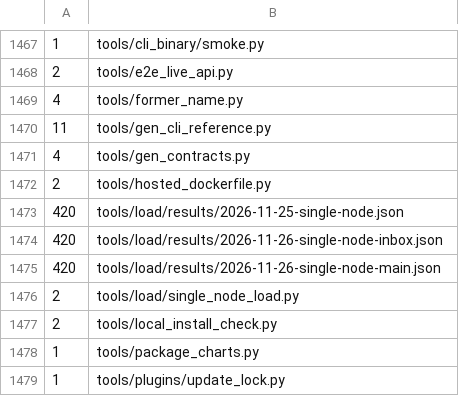
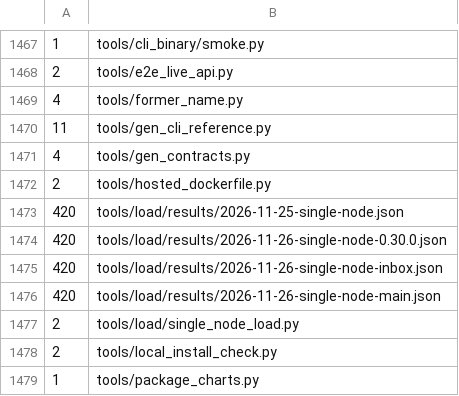
Before and after one commit to graalsystems/tranibor, a TSV file: tools/former_name_baseline.tsv, drawn as a sheet; only a part is shown, gaps mark what is left out; the shorter side is filled out with more unchanged rows; the diff names each change by its address in the sheet, - before the commit and + after, or states it on an @@ line.

```diff
--- a/tools/former_name_baseline.tsv
+++ b/tools/former_name_baseline.tsv
+row 1474: 420 | tools/load/results/2026-11-26-single-node-0.30.0.json
```
Also changed, not shown: 3 other files.
